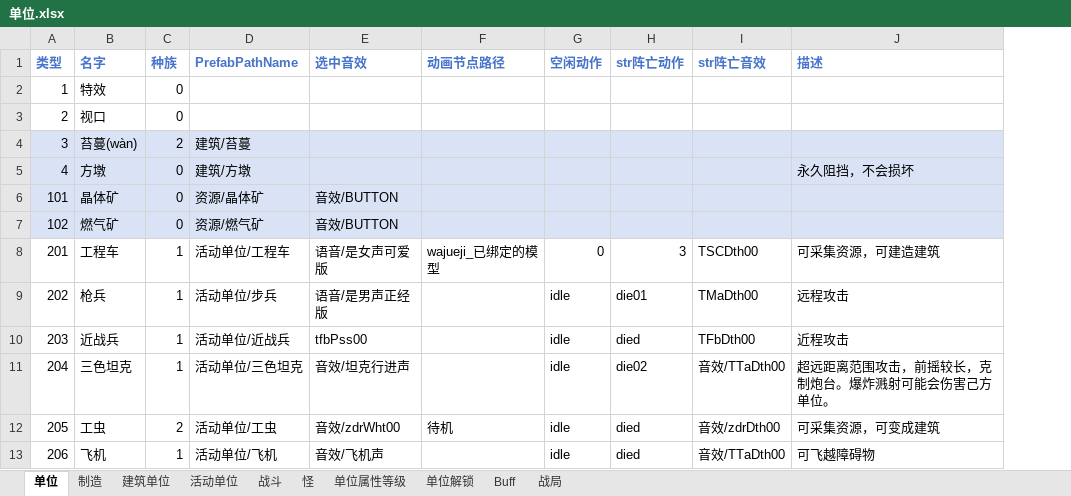
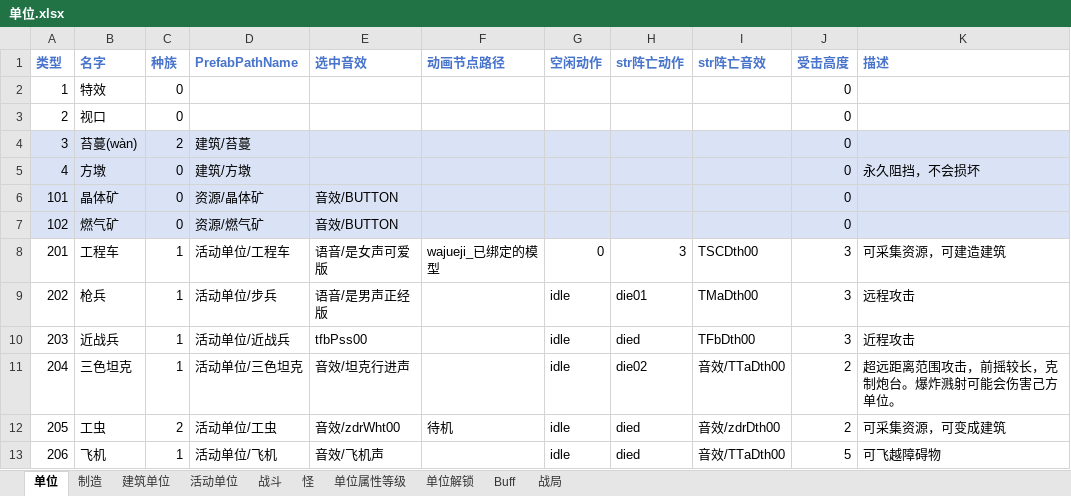
Before and after one commit to 544898458/Iocp20Coroutine, an Excel workbook: Iocp20Coroutine/表/单位.xlsx, sheet 单位, drawn as a sheet; only a part is shown; values as stored, in another font and other column widths than the file's, no borders; the diff names each change by its address in the sheet, - before the commit and + after, or states it on an @@ line.

Commit message:
受击高度

```diff
--- a/Iocp20Coroutine/表/单位.xlsx (sheet 单位)
+++ b/Iocp20Coroutine/表/单位.xlsx (sheet 单位)
+column J (受击高度), rows 2-13: 0 | 0 | 0 | 0 | 0 | 0 | 3 | 3 | 3 | 2 | 2 | 5
```
Also changed, not shown: 1 other file.
